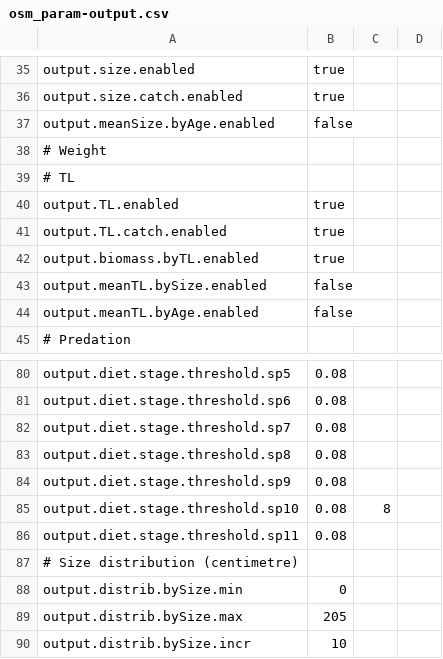
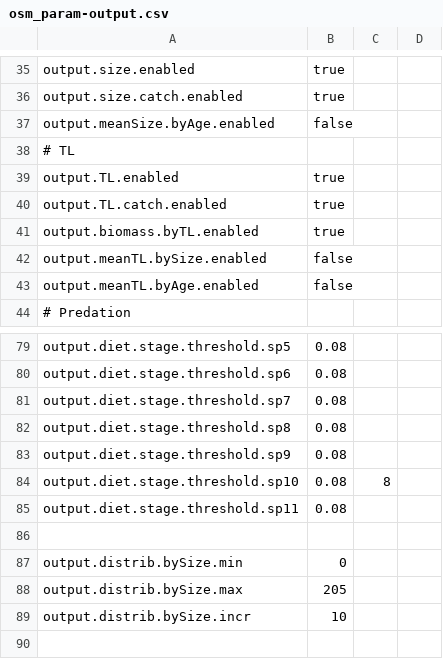
Before and after one commit to osmose-model/osmose-web-api, a CSV file: src/main/resources/com/github/jhpoelen/fbob/osmose_config/osm_param-output.csv, drawn as a sheet; only a part is shown, gaps mark what is left out.

Commit message:
group output.distib.by* parameters. related to #90

```diff
--- a/src/main/resources/com/github/jhpoelen/fbob/osmose_config/osm_param-output.csv
+++ b/src/main/resources/com/github/jhpoelen/fbob/osmose_config/osm_param-output.csv
@@ -37,3 +37,2 @@ output.size.catch.enabled;true ;;
 output.meanSize.byAge.enabled;false;;
-# Weight;;;
 # TL;;;
@@ -86,3 +85,3 @@ output.diet.stage.threshold.sp10;0.08;8;
 output.diet.stage.threshold.sp11;0.08;;
-# Size distribution (centimetre) ;;;
+
 output.distrib.bySize.min;0;;
```
Also changed, not shown: 1 other file.
